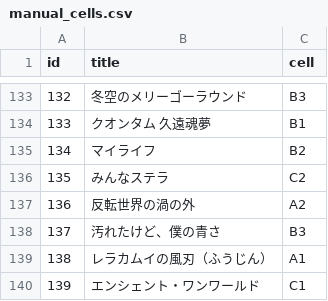
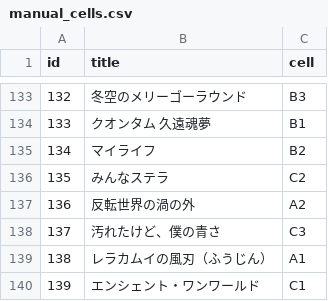
Before and after one commit to shishy-creates/utanohoshi-site, a CSV file: manual_cells.csv, drawn as a sheet; only a part is shown, gaps mark what is left out.

```diff
--- a/manual_cells.csv
+++ b/manual_cells.csv
@@ -137,3 +137,3 @@ id,title,cell
 136,反転世界の渦の外,A2
-137,汚れたけど、僕の青さ,B3
+137,汚れたけど、僕の青さ,C3
 138,レラカムイの風刃（ふうじん）,A1
```
Also changed, not shown: 5 other files.
